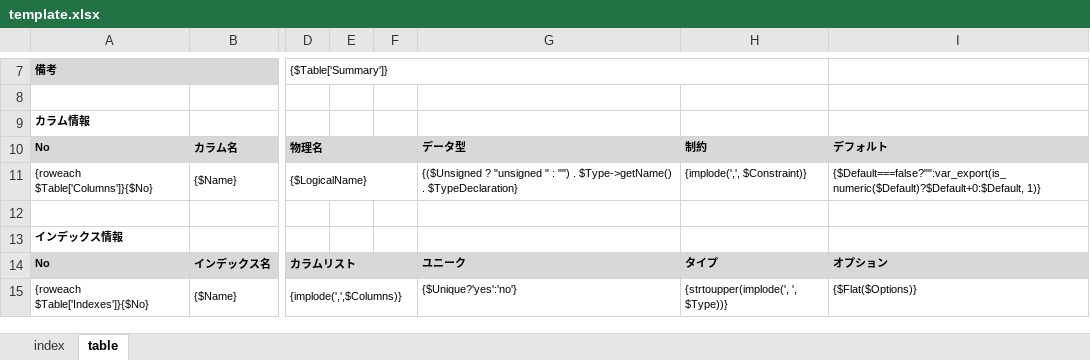
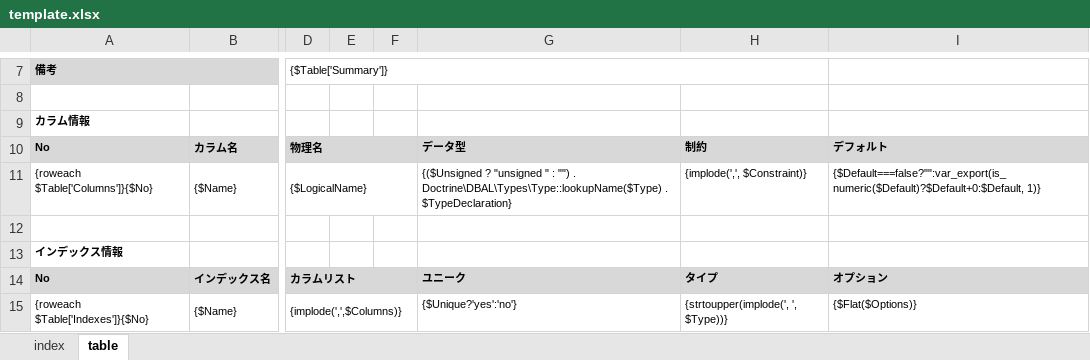
Before and after one commit to arima-ryunosuke/db-describer, an Excel workbook: template/xlsx/template.xlsx, sheet table, drawn as a sheet; only a part is shown, gaps mark what is left out; values as stored, in another font and other column widths than the file's, no borders; the diff names each change by its address in the sheet, - before the commit and + after, or states it on an @@ line.

Commit message:
[fixbug] Doctrine\DBAL\Types\Type::getName

```diff
--- a/template/xlsx/template.xlsx (sheet table)
+++ b/template/xlsx/template.xlsx (sheet table)
-G11: …"") . $Type->getName() . $TypeDeclaration}
+G11: …"") . Doctrine\DBAL\Types\Type::lookupName($Type) . $TypeDeclaration}
```
Also changed, not shown: 1 other file.
